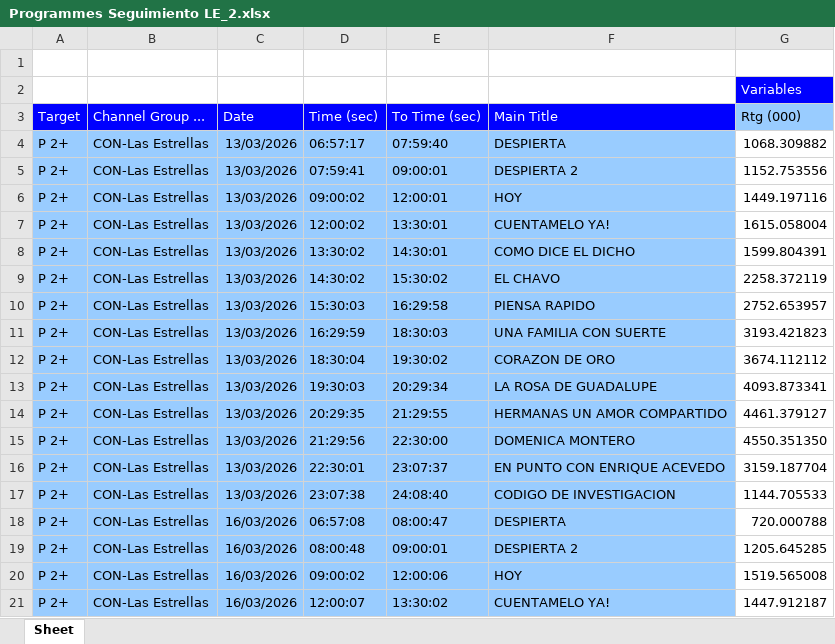
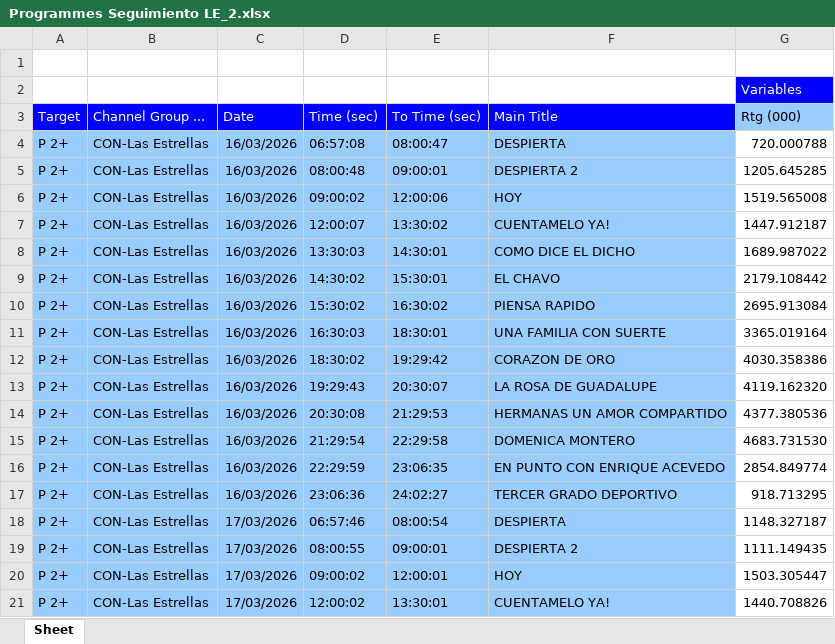
Before and after one commit to moonkey1995/Seguimiento-LE, an Excel workbook: Programmes Seguimiento LE_2.xlsx, sheet Sheet, drawn as a sheet; only a part is shown; the shorter side is filled out with more unchanged rows; values as stored, in another font and other column widths than the file's, no borders; removed rows and columns are numbered as before the commit, all else as after; the diff covers the shown part only; the diff names each change by its address in the sheet, - before the commit and + after, or states it on an @@ line.

```diff
--- a/Programmes Seguimiento LE_2.xlsx (sheet Sheet)
+++ b/Programmes Seguimiento LE_2.xlsx (sheet Sheet)
-row 4: P 2+ | CON-Las Estrellas | 13/03/2026 | 06:57:17 | 07:59:40 | DESPIERTA | 1068.309882
-row 5: P 2+ | CON-Las Estrellas | 13/03/2026 | 07:59:41 | 09:00:01 | DESPIERTA 2 | 1152.753556
-row 6: P 2+ | CON-Las Estrellas | 13/03/2026 | 09:00:02 | 12:00:01 | HOY | 1449.197116
-row 7: P 2+ | CON-Las Estrellas | 13/03/2026 | 12:00:02 | 13:30:01 | CUENTAMELO YA! | 1615.058004
-row 8: P 2+ | CON-Las Estrellas | 13/03/2026 | 13:30:02 | 14:30:01 | COMO DICE EL DICHO | 1599.804391
-row 9: P 2+ | CON-Las Estrellas | 13/03/2026 | 14:30:02 | 15:30:02 | EL CHAVO | 2258.372119
-row 10: P 2+ | CON-Las Estrellas | 13/03/2026 | 15:30:03 | 16:29:58 | PIENSA RAPIDO | 2752.653957
-row 11: P 2+ | CON-Las Estrellas | 13/03/2026 | 16:29:59 | 18:30:03 | UNA FAMILIA CON SUERTE | 3193.421823
-row 12: P 2+ | CON-Las Estrellas | 13/03/2026 | 18:30:04 | 19:30:02 | CORAZON DE ORO | 3674.112112
-row 13: P 2+ | CON-Las Estrellas | 13/03/2026 | 19:30:03 | 20:29:34 | LA ROSA DE GUADALUPE | 4093.873341
-row 14: P 2+ | CON-Las Estrellas | 13/03/2026 | 20:29:35 | 21:29:55 | HERMANAS UN AMOR COMPARTIDO | 4461.379127
-row 15: P 2+ | CON-Las Estrellas | 13/03/2026 | 21:29:56 | 22:30:00 | DOMENICA MONTERO | 4550.351350
-row 16: P 2+ | CON-Las Estrellas | 13/03/2026 | 22:30:01 | 23:07:37 | EN PUNTO CON ENRIQUE ACEVEDO | 3159.187704
-row 17: P 2+ | CON-Las Estrellas | 13/03/2026 | 23:07:38 | 24:08:40 | CODIGO DE INVESTIGACION | 1144.705533
```
Also changed, not shown: 14 added rows elsewhere in this sheet, 2 other files.
